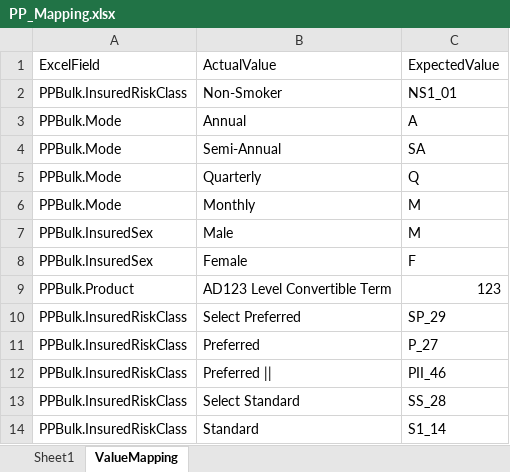
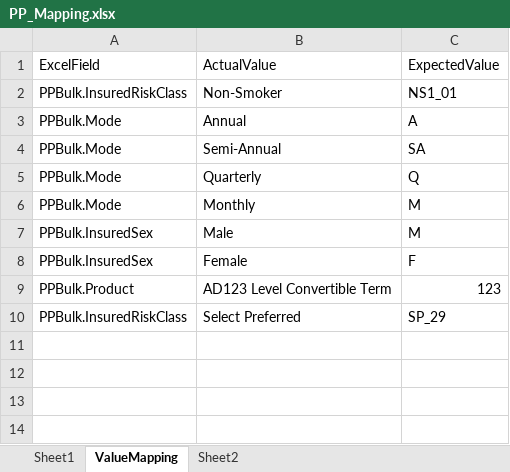
Before and after one commit to Manjusha4518/TestGit, an Excel workbook: PP_Mapping.xlsx, sheet ValueMapping, drawn as a sheet; values as stored, in another font and other column widths than the file's, no borders; the diff names each change by its address in the sheet, - before the commit and + after, or states it on an @@ line.

```diff
--- a/PP_Mapping.xlsx (sheet ValueMapping)
+++ b/PP_Mapping.xlsx (sheet ValueMapping)
+sheet tab: Sheet2
-row 11: PPBulk.InsuredRiskClass | Preferred | P_27
-row 12: PPBulk.InsuredRiskClass | Preferred || | PII_46
-row 13: PPBulk.InsuredRiskClass | Select Standard | SS_28
-row 14: PPBulk.InsuredRiskClass | Standard | S1_14
```
Also changed, not shown: sheet Sheet1.
